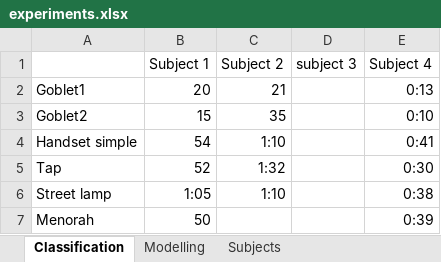
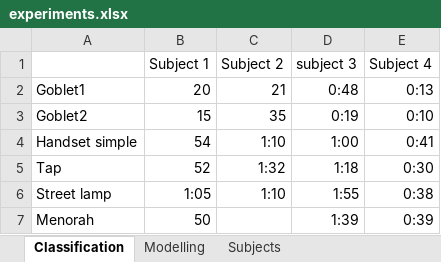
Before and after one commit to alexshtf/SketchModeller, an Excel workbook: experiments.xlsx, sheet Classification, drawn as a sheet; values as stored, in another font and other column widths than the file's, no borders; the diff names each change by its address in the sheet, - before the commit and + after, or states it on an @@ line.

Commit message:
More experimental results

```diff
--- a/experiments.xlsx (sheet Classification)
+++ b/experiments.xlsx (sheet Classification)
-D2 (subject 3): (empty)
+D2 (subject 3): 0:48
-D3 (subject 3): (empty)
+D3 (subject 3): 0:19
-D4 (subject 3): (empty)
+D4 (subject 3): 1:00
-D5 (subject 3): (empty)
+D5 (subject 3): 1:18
-D6 (subject 3): (empty)
+D6 (subject 3): 1:55
-D7 (subject 3): (empty)
+D7 (subject 3): 1:39
```
Also changed, not shown: sheet Modelling, 1 other file.
